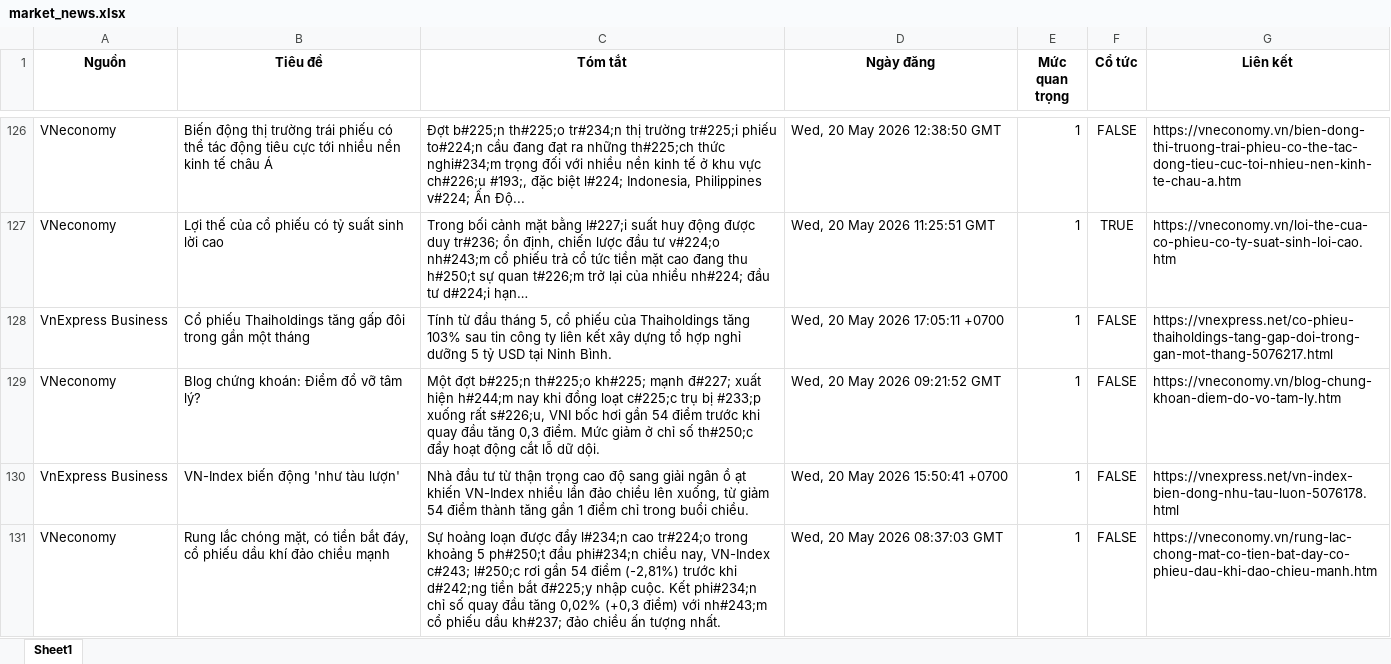
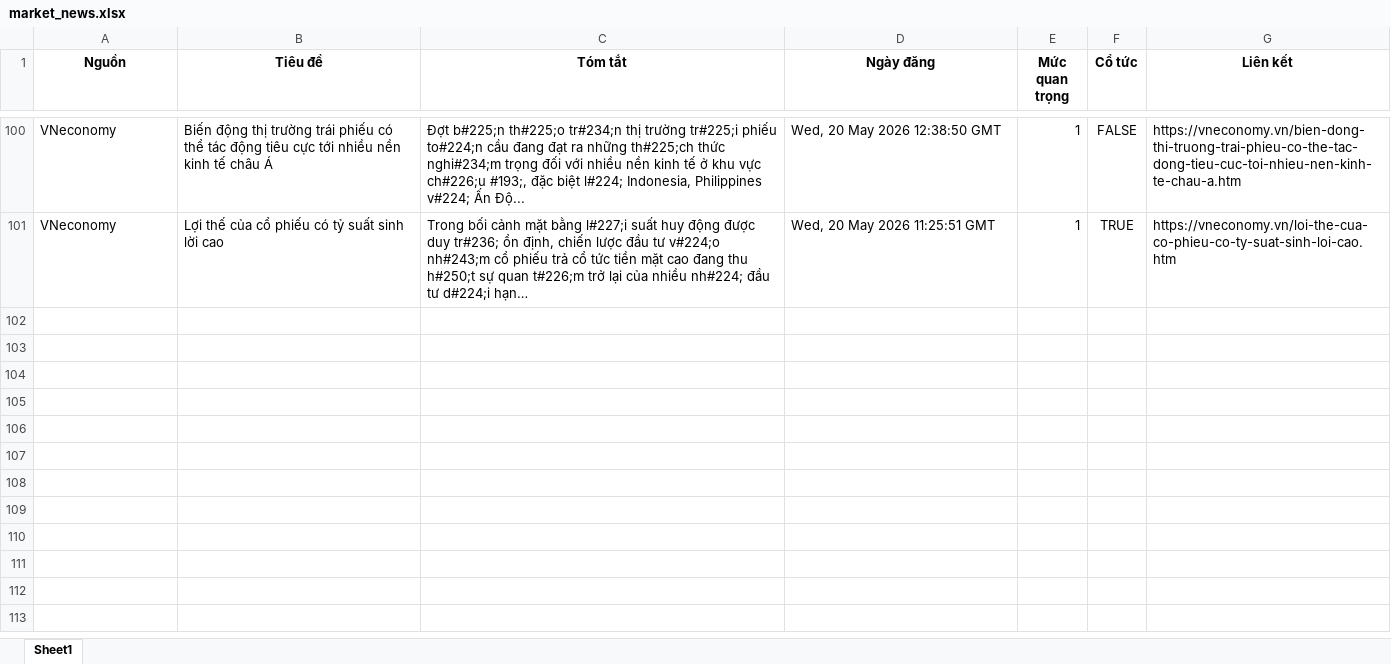
Before and after one commit to Ngoduc1110/ND, an Excel workbook: NEWS/market_news.xlsx, sheet Sheet1, drawn as a sheet; only a part is shown, gaps mark what is left out; values as stored, in another font and other column widths than the file's, no borders; removed rows and columns are numbered as before the commit, all else as after; the diff covers the shown part only; the diff names each change by its address in the sheet, - before the commit and + after, or states it on an @@ line.

```diff
--- a/NEWS/market_news.xlsx (sheet Sheet1)
+++ b/NEWS/market_news.xlsx (sheet Sheet1)
-row 128: VnExpress Business | Cổ phiếu Thaiholdings tăng gấp đôi trong gần một tháng | Tính từ đầu tháng 5, cổ phiếu của Thaiholdings tăng 103% sau tin công ty liên kết xây dựng tổ hợp nghỉ dưỡng 5 tỷ USD tại Ninh Bình. | Wed, 20 May 2026 17:05:11 +0700 | 1 | FALSE | https://vnexpress.net/co-phieu-thaiholdings-tang-gap-doi-trong-gan-mot-thang-5076217.html
-row 129: VNeconomy | Blog chứng khoán: Điểm đổ vỡ tâm lý? | Một đợt b#225;n th#225;o kh#225; mạnh đ#227; xuất hiện h#244;m nay khi đồng loạt c#225;c trụ bị #233;p xuống rất s#226;u, VNI bốc hơi gần 54 điểm trước khi quay đầu tăng 0,3 điểm. Mức giảm ở chỉ số th#250;c đẩy hoạt động cắt lỗ dữ dội. | Wed, 20 May 2026 09:21:52 GMT | 1 | FALSE | https://vneconomy.vn/blog-chung-khoan-diem-do-vo-tam-ly.htm
-row 130: VnExpress Business | VN-Index biến động 'như tàu lượn' | Nhà đầu tư từ thận trọng cao độ sang giải ngân ồ ạt khiến VN-Index nhiều lần đảo chiều lên xuống, từ giảm 54 điểm thành tăng gần 1 điểm chỉ trong buổi chiều. | Wed, 20 May 2026 15:50:41 +0700 | 1 | FALSE | https://vnexpress.net/vn-index-bien-dong-nhu-tau-luon-5076178.html
-row 131: VNeconomy | Rung lắc chóng mặt, có tiền bắt đáy, cổ phiếu dầu khí đảo chiều mạnh | Sự hoảng loạn được đẩy l#234;n cao tr#224;o trong khoảng 5 ph#250;t đầu phi#234;n chiều nay, VN-Index c#243; l#250;c rơi gần 54 điểm (-2,81%) trước khi d#242;ng tiền bắt đ#225;y nhập cuộc. Kết phi#234;n chỉ số quay đầu tăng 0,02% (+0,3 điểm) với nh#243;m cổ phiếu dầu kh#237; đảo chiều ấn tượng nhất. | Wed, 20 May 2026 08:37:03 GMT | 1 | FALSE | https://vneconomy.vn/rung-lac-chong-mat-co-tien-bat-day-co-phieu-dau-khi-dao-chieu-manh.htm
```
Also changed, not shown: 31 added rows, 69 removed rows and 30 edited cells elsewhere in this sheet, 12 other files.
